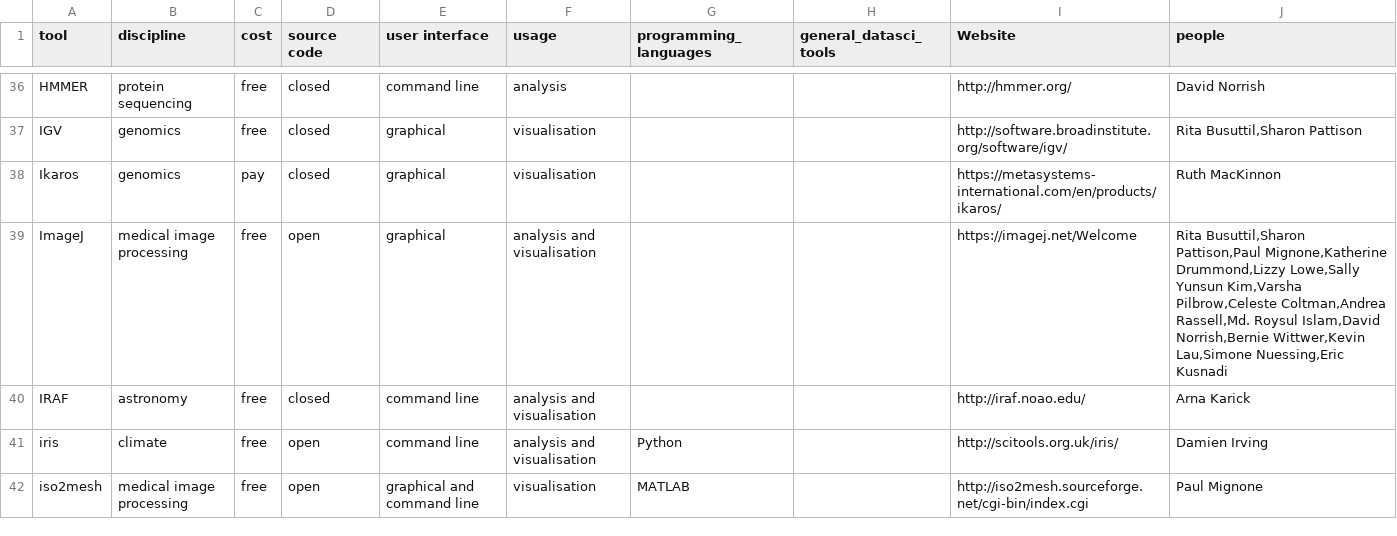
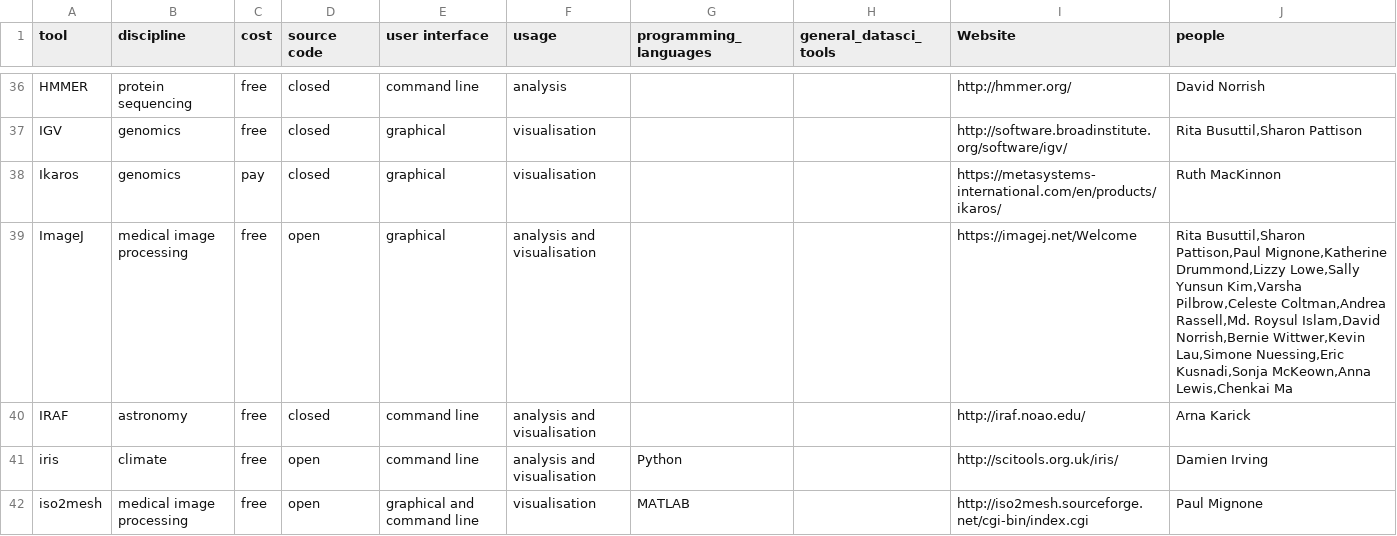
Before and after one commit to DamienIrving/resbaz-posters, a CSV file: data/discipline_datasci_tools.csv, drawn as a sheet; only a part is shown, gaps mark what is left out; the diff covers the shown part only.

```diff
--- a/data/discipline_datasci_tools.csv
+++ b/data/discipline_datasci_tools.csv
@@ -38,3 +38,3 @@ IGV,genomics,free,closed,graphical,visualisation,,,http://software.broadinstitut
 Ikaros,genomics,pay,closed,graphical,visualisation,,,https://metasystems-international.com/en/products/ikaros/,Ruth MacKinnon
-ImageJ,medical image processing,free,open,graphical,analysis and visualisation,,,https://imagej.net/Welcome,"Rita Busuttil,Sharon Pattison,Paul Mignone,Katherine Drummond,Lizzy Lowe,Sally Yunsun Kim,Varsha Pilbrow,Celeste Coltman,Andrea Rassell,Md. Roysul Islam,David Norrish,Bernie Wittwer,Kevin Lau,Simone Nuessing,Eric Kusnadi"
+ImageJ,medical image processing,free,open,graphical,analysis and visualisation,,,https://imagej.net/Welcome,"Rita Busuttil,Sharon Pattison,Paul Mignone,Katherine Drummond,Lizzy Lowe,Sally Yunsun Kim,Varsha Pilbrow,Celeste Coltman,Andrea Rassell,Md. Roysul Islam,David Norrish,Bernie Wittwer,Kevin Lau,Simone Nuessing,Eric Kusnadi,Sonja McKeown,Anna Lewis,Chenkai Ma"
 IRAF,astronomy,free,closed,command line,analysis and visualisation,,,http://iraf.noao.edu/,Arna Karick
```
Also changed, not shown: 18 added rows and 9 edited cells elsewhere in this file, data/derived/people_discipline_datasci_tools.csv, data/derived/people_general_datasci_tools.csv, 8 other files.
